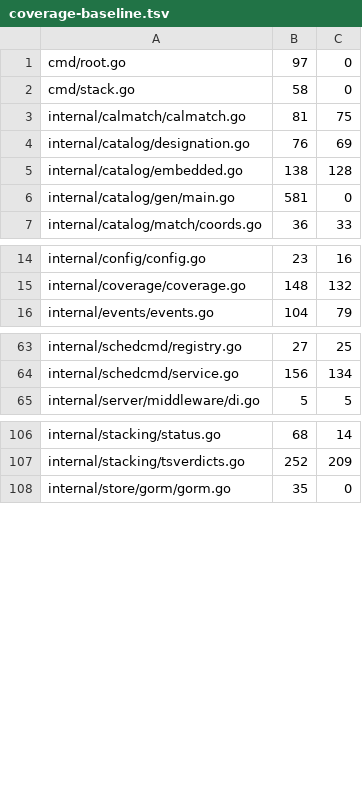
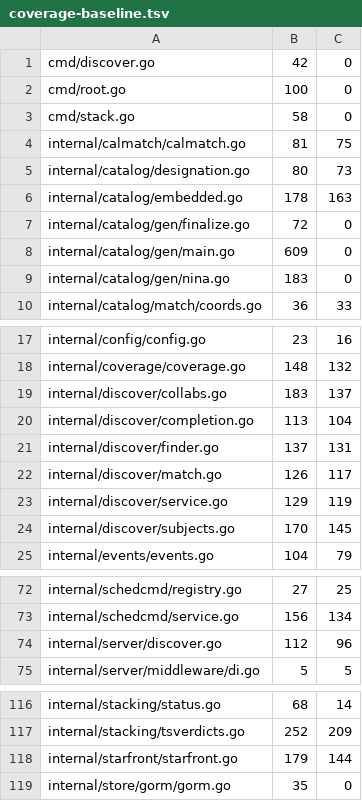
Before and after one commit to USA-RedDragon/astro-stacker, a TSV file: .github/coverage-baseline.tsv, drawn as a sheet; only a part is shown, gaps mark what is left out; the diff covers the shown part only.

```diff
--- a/.github/coverage-baseline.tsv
+++ b/.github/coverage-baseline.tsv
@@ -1,7 +1,10 @@
-cmd/root.go	97	0
+cmd/discover.go	42	0
+cmd/root.go	100	0
 cmd/stack.go	58	0
 internal/calmatch/calmatch.go	81	75
-internal/catalog/designation.go	76	69
-internal/catalog/embedded.go	138	128
-internal/catalog/gen/main.go	581	0
+internal/catalog/designation.go	80	73
+internal/catalog/embedded.go	178	163
+internal/catalog/gen/finalize.go	72	0
+internal/catalog/gen/main.go	609	0
+internal/catalog/gen/nina.go	183	0
 internal/catalog/match/coords.go	36	33
@@ -15,2 +18,8 @@ internal/config/config.go	23	16
 internal/coverage/coverage.go	148	132
+internal/discover/collabs.go	183	137
+internal/discover/completion.go	113	104
+internal/discover/finder.go	137	131
+internal/discover/match.go	126	117
+internal/discover/service.go	129	119
+internal/discover/subjects.go	170	145
 internal/events/events.go	104	79
@@ -64,2 +73,3 @@ internal/schedcmd/registry.go	27	25
 internal/schedcmd/service.go	156	134
+internal/server/discover.go	112	96
 internal/server/middleware/di.go	5	5
@@ -107,2 +117,3 @@ internal/stacking/status.go	68	14
 internal/stacking/tsverdicts.go	252	209
+internal/starfront/starfront.go	179	144
 internal/store/gorm/gorm.go	35	0
```
Also changed, not shown: 2 edited cells elsewhere in this file, 1 other file.
